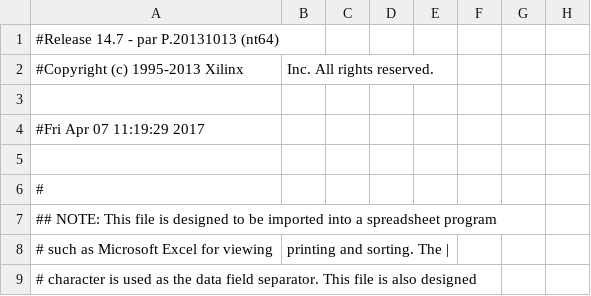
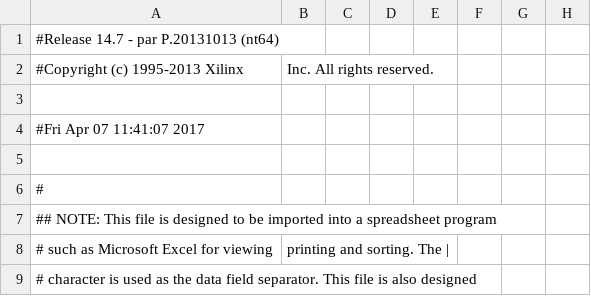
Before and after one commit to CollinBradford/PulsePerPackage, a CSV file: GEL_CAPTAN/TOP_LEVEL_pad.csv, drawn as a sheet; only a part is shown; the diff names each change by its address in the sheet, - before the commit and + after, or states it on an @@ line.

Commit message:
Fixed PsudoData

```diff
--- a/GEL_CAPTAN/TOP_LEVEL_pad.csv
+++ b/GEL_CAPTAN/TOP_LEVEL_pad.csv
-A4: #Fri Apr 07 11:19:29 2017
+A4: #Fri Apr 07 11:41:07 2017
```
Also changed, not shown: 31 other files.
